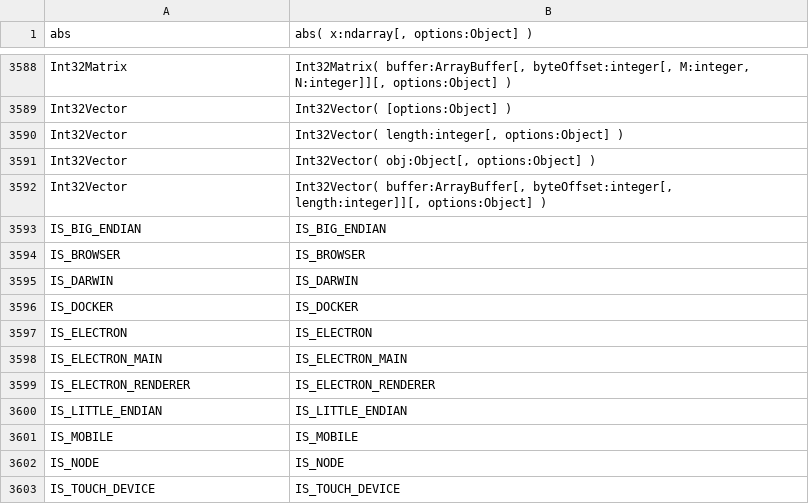
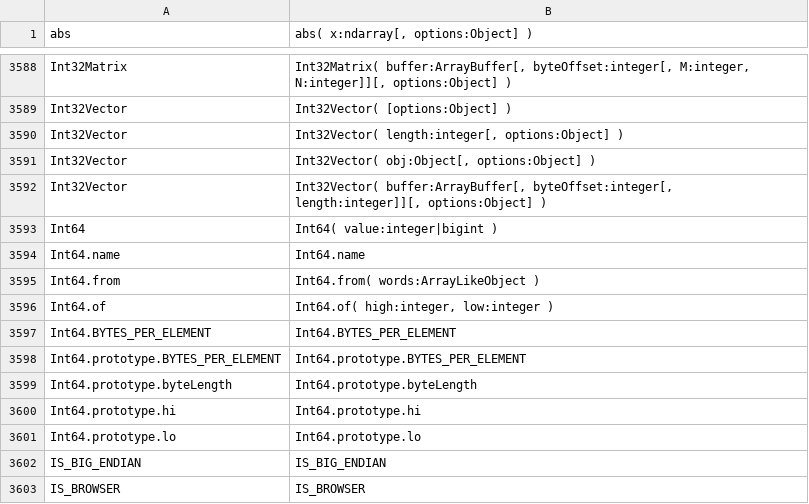
Before and after one commit to stdlib-js/repl, a CSV file: typed-signature/data/data.csv, drawn as a sheet; only a part is shown, gaps mark what is left out; the shorter side is filled out with more unchanged rows; the diff names each change by its address in the sheet, - before the commit and + after, or states it on an @@ line.

```diff
--- a/typed-signature/data/data.csv
+++ b/typed-signature/data/data.csv
+row 3593: Int64 | Int64( value:integer|bigint )
+row 3594: Int64.name | Int64.name
+row 3595: Int64.from | Int64.from( words:ArrayLikeObject )
+row 3596: Int64.of | Int64.of( high:integer, low:integer )
+row 3597: Int64.BYTES_PER_ELEMENT | Int64.BYTES_PER_ELEMENT
+row 3598: Int64.prototype.BYTES_PER_ELEMENT | Int64.prototype.BYTES_PER_ELEMENT
+row 3599: Int64.prototype.byteLength | Int64.prototype.byteLength
+row 3600: Int64.prototype.hi | Int64.prototype.hi
+row 3601: Int64.prototype.lo | Int64.prototype.lo
```
Also changed, not shown: signature/data/data.csv, 8 other files.
